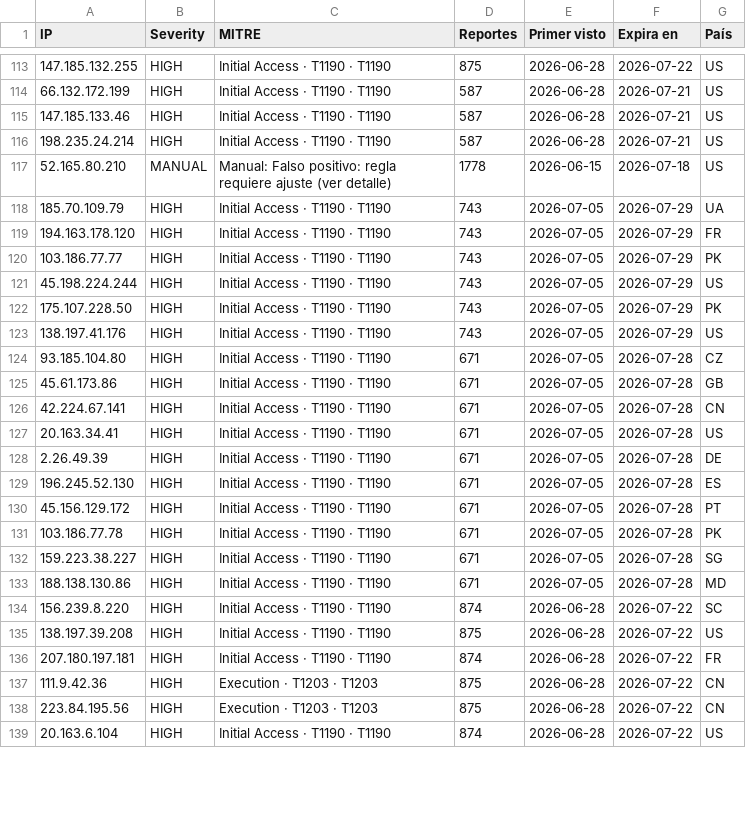
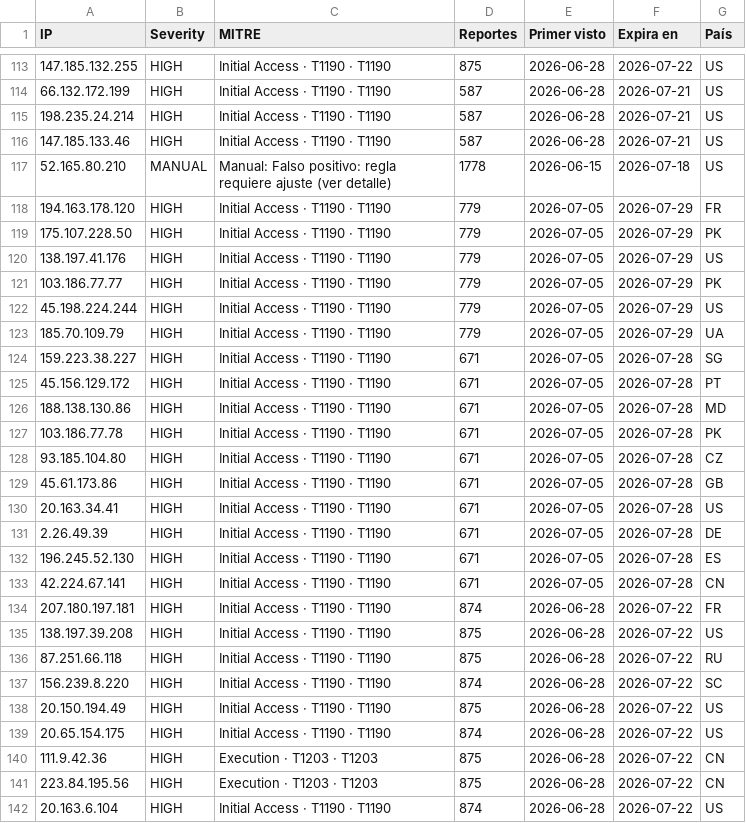
Before and after one commit to raczajko/InfraGOVPY, a CSV file: feeds/legacyhunt-24h.csv, drawn as a sheet; only a part is shown, gaps mark what is left out; the diff covers the shown part only.

Commit message:
refresh feed

```diff
--- a/feeds/legacyhunt-24h.csv
+++ b/feeds/legacyhunt-24h.csv
@@ -114,14 +114,17 @@ IP,Severity,MITRE,Reportes,Primer visto,Expira en,País
 66.132.172.199,HIGH,Initial Access · T1190 · T1190,587,2026-06-28,2026-07-21,US
+198.235.24.214,HIGH,Initial Access · T1190 · T1190,587,2026-06-28,2026-07-21,US
 147.185.133.46,HIGH,Initial Access · T1190 · T1190,587,2026-06-28,2026-07-21,US
-198.235.24.214,HIGH,Initial Access · T1190 · T1190,587,2026-06-28,2026-07-21,US
 52.165.80.210,MANUAL,Manual: Falso positivo: regla requiere ajuste (ver detalle),1778,2026-06-15,2026-07-18,US
-185.70.109.79,HIGH,Initial Access · T1190 · T1190,743,2026-07-05,2026-07-29,UA
-194.163.178.120,HIGH,Initial Access · T1190 · T1190,743,2026-07-05,2026-07-29,FR
-103.186.77.77,HIGH,Initial Access · T1190 · T1190,743,2026-07-05,2026-07-29,PK
-45.198.224.244,HIGH,Initial Access · T1190 · T1190,743,2026-07-05,2026-07-29,US
-175.107.228.50,HIGH,Initial Access · T1190 · T1190,743,2026-07-05,2026-07-29,PK
-138.197.41.176,HIGH,Initial Access · T1190 · T1190,743,2026-07-05,2026-07-29,US
+194.163.178.120,HIGH,Initial Access · T1190 · T1190,779,2026-07-05,2026-07-29,FR
+175.107.228.50,HIGH,Initial Access · T1190 · T1190,779,2026-07-05,2026-07-29,PK
+138.197.41.176,HIGH,Initial Access · T1190 · T1190,779,2026-07-05,2026-07-29,US
+103.186.77.77,HIGH,Initial Access · T1190 · T1190,779,2026-07-05,2026-07-29,PK
+45.198.224.244,HIGH,Initial Access · T1190 · T1190,779,2026-07-05,2026-07-29,US
+185.70.109.79,HIGH,Initial Access · T1190 · T1190,779,2026-07-05,2026-07-29,UA
+159.223.38.227,HIGH,Initial Access · T1190 · T1190,671,2026-07-05,2026-07-28,SG
+45.156.129.172,HIGH,Initial Access · T1190 · T1190,671,2026-07-05,2026-07-28,PT
+188.138.130.86,HIGH,Initial Access · T1190 · T1190,671,2026-07-05,2026-07-28,MD
+103.186.77.78,HIGH,Initial Access · T1190 · T1190,671,2026-07-05,2026-07-28,PK
 93.185.104.80,HIGH,Initial Access · T1190 · T1190,671,2026-07-05,2026-07-28,CZ
 45.61.173.86,HIGH,Initial Access · T1190 · T1190,671,2026-07-05,2026-07-28,GB
-42.224.67.141,HIGH,Initial Access · T1190 · T1190,671,2026-07-05,2026-07-28,CN
 20.163.34.41,HIGH,Initial Access · T1190 · T1190,671,2026-07-05,2026-07-28,US
@@ -129,9 +132,9 @@ IP,Severity,MITRE,Reportes,Primer visto,Expira en,País
 196.245.52.130,HIGH,Initial Access · T1190 · T1190,671,2026-07-05,2026-07-28,ES
-45.156.129.172,HIGH,Initial Access · T1190 · T1190,671,2026-07-05,2026-07-28,PT
-103.186.77.78,HIGH,Initial Access · T1190 · T1190,671,2026-07-05,2026-07-28,PK
-159.223.38.227,HIGH,Initial Access · T1190 · T1190,671,2026-07-05,2026-07-28,SG
-188.138.130.86,HIGH,Initial Access · T1190 · T1190,671,2026-07-05,2026-07-28,MD
+42.224.67.141,HIGH,Initial Access · T1190 · T1190,671,2026-07-05,2026-07-28,CN
+207.180.197.181,HIGH,Initial Access · T1190 · T1190,874,2026-06-28,2026-07-22,FR
+138.197.39.208,HIGH,Initial Access · T1190 · T1190,875,2026-06-28,2026-07-22,US
+87.251.66.118,HIGH,Initial Access · T1190 · T1190,875,2026-06-28,2026-07-22,RU
 156.239.8.220,HIGH,Initial Access · T1190 · T1190,874,2026-06-28,2026-07-22,SC
-138.197.39.208,HIGH,Initial Access · T1190 · T1190,875,2026-06-28,2026-07-22,US
-207.180.197.181,HIGH,Initial Access · T1190 · T1190,874,2026-06-28,2026-07-22,FR
+20.150.194.49,HIGH,Initial Access · T1190 · T1190,875,2026-06-28,2026-07-22,US
+20.65.154.175,HIGH,Initial Access · T1190 · T1190,874,2026-06-28,2026-07-22,US
 111.9.42.36,HIGH,Execution · T1203 · T1203,875,2026-06-28,2026-07-22,CN
```
Also changed, not shown: 73 moved rows and 4 edited cells elsewhere in this file.
